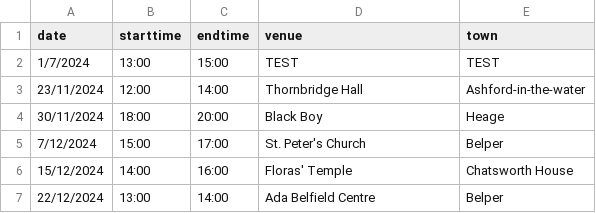
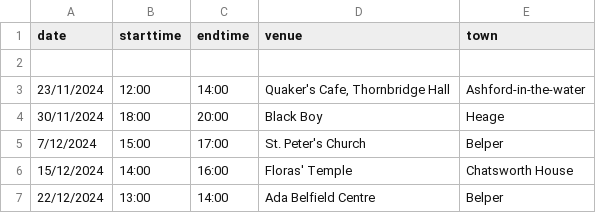
Before and after one commit to berthelemy/belpertownwindband, a CSV file: _data/events.csv, drawn as a sheet.

Commit message:
test date condition

```diff
--- a/_data/events.csv
+++ b/_data/events.csv
@@ -1,4 +1,4 @@
 date,starttime,endtime,venue,town
-1/7/2024,13:00,15:00,TEST,TEST
-23/11/2024,12:00,14:00,Thornbridge Hall, Ashford-in-the-water
+
+23/11/2024,12:00,14:00,"Quaker's Cafe, Thornbridge Hall", Ashford-in-the-water
 30/11/2024,18:00,20:00,Black Boy, Heage
```
Also changed, not shown: 1 other file.
